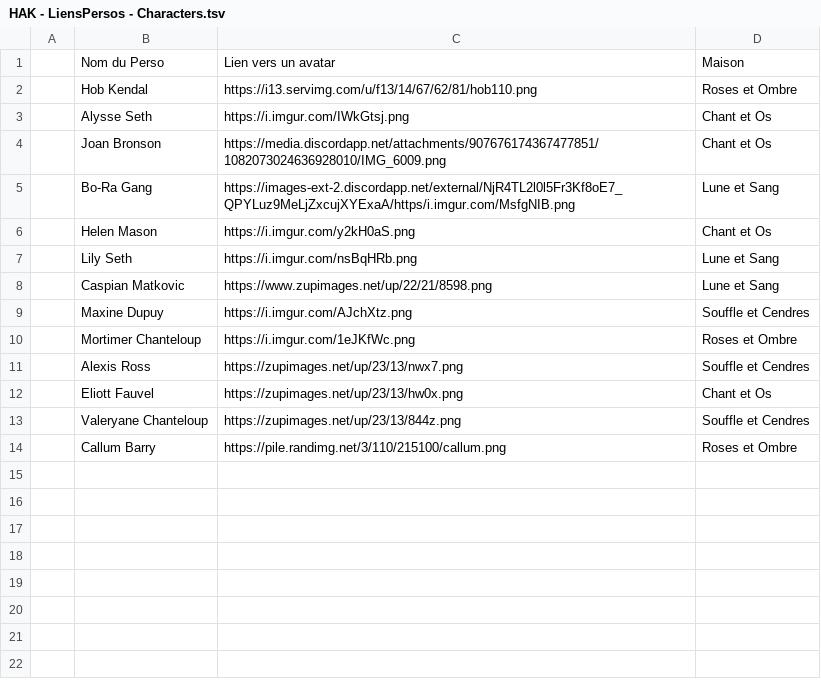
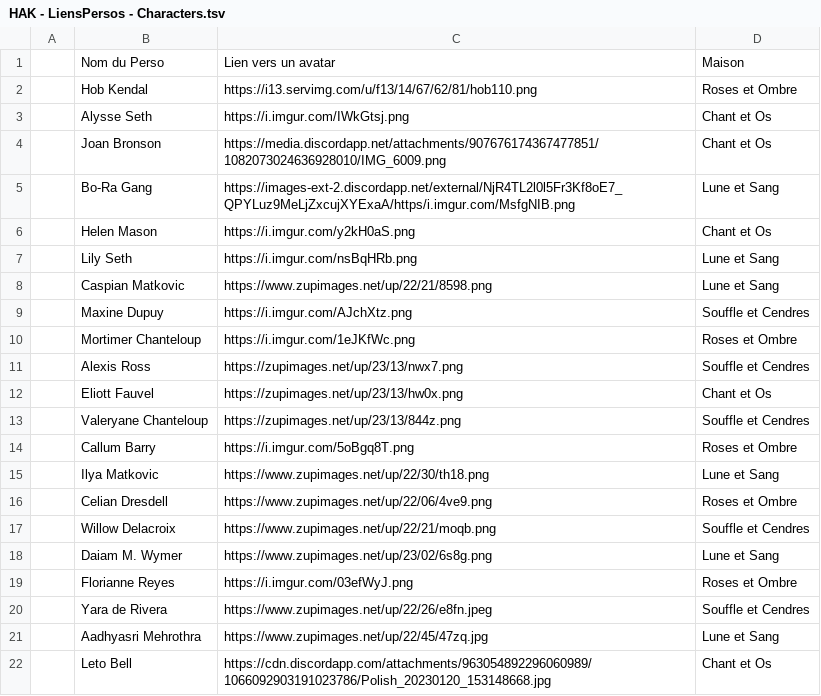
Before and after one commit to Daishikofy/HAK_NetworkViz, a TSV file: data/HAK - LiensPersos - Characters.tsv, drawn as a sheet.

```diff
--- a/data/HAK - LiensPersos - Characters.tsv
+++ b/data/HAK - LiensPersos - Characters.tsv
@@ -13,2 +13,10 @@
 	Valeryane Chanteloup	https://zupimages.net/up/23/13/844z.png	Souffle et Cendres
-	Callum Barry	https://pile.randimg.net/3/110/215100/callum.png	Roses et Ombre
+	Callum Barry	https://i.imgur.com/5oBgq8T.png	Roses et Ombre
+	Ilya Matkovic	https://www.zupimages.net/up/22/30/th18.png	Lune et Sang
+	Celian Dresdell	https://www.zupimages.net/up/22/06/4ve9.png	Roses et Ombre
+	Willow Delacroix	https://www.zupimages.net/up/22/21/moqb.png	Souffle et Cendres
+	Daiam M. Wymer	https://www.zupimages.net/up/23/02/6s8g.png	Lune et Sang
+	Florianne Reyes	https://i.imgur.com/03efWyJ.png	Roses et Ombre
+	Yara de Rivera	https://www.zupimages.net/up/22/26/e8fn.jpeg	Souffle et Cendres
+	Aadhyasri Mehrothra	https://www.zupimages.net/up/22/45/47zq.jpg	Lune et Sang
+	Leto Bell	https://cdn.discordapp.com/attachments/963054892296060989/1066092903191023786/Polish_20230120_153148668.jpg	Chant et Os
```
Also changed, not shown: data/HAK - LiensPersos - Links.tsv, 2 other files.
